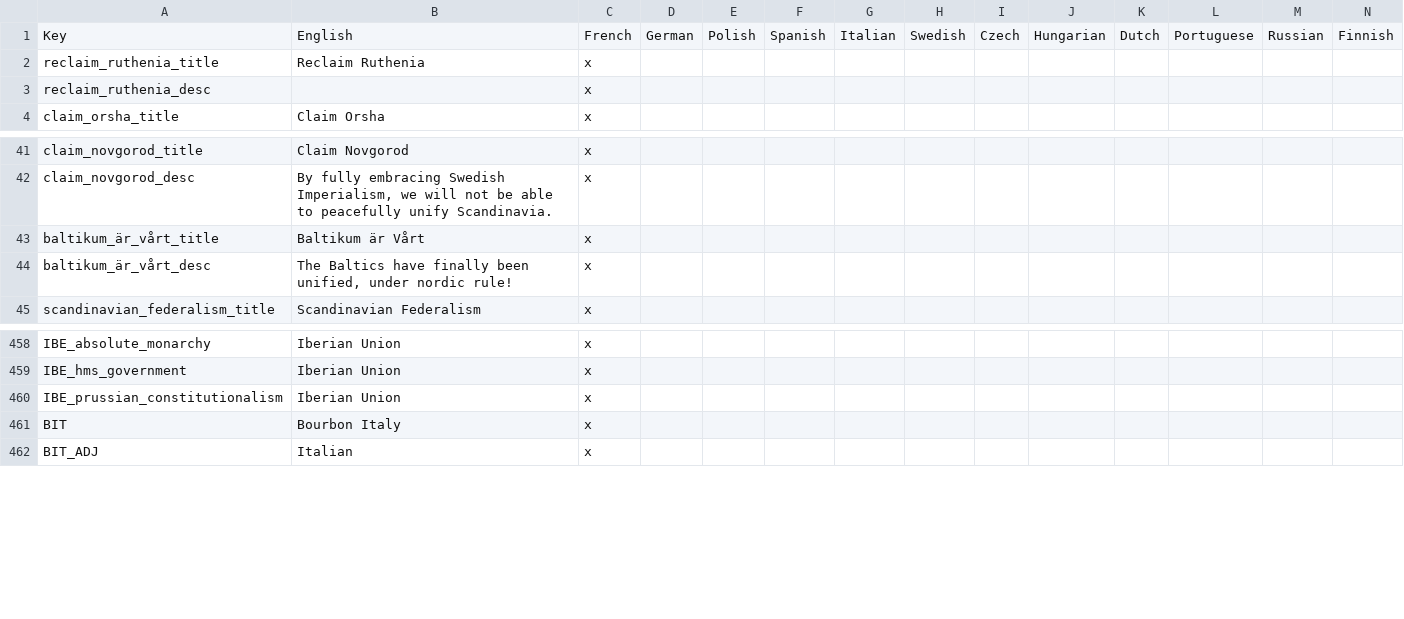
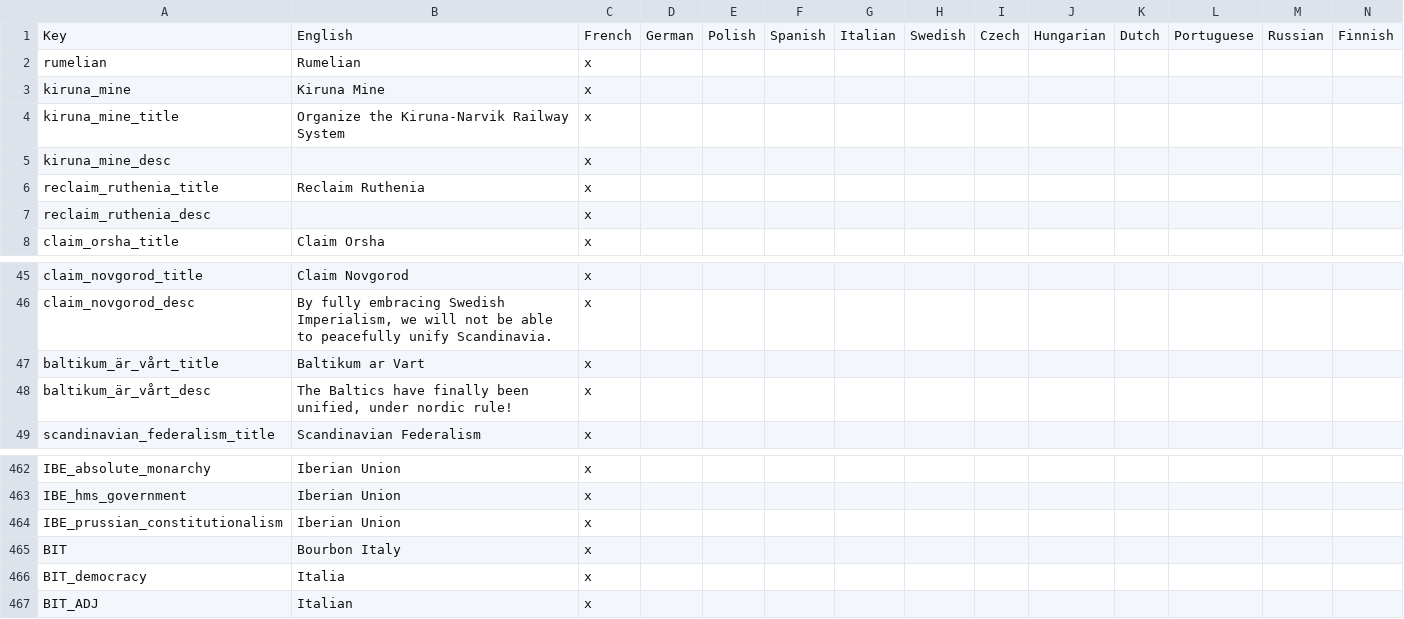
Before and after one commit to Remis932/Frederick-s-Nightmare-Mod, a CSV file: localisation/00_local_loc.csv, drawn as a sheet; only a part is shown, gaps mark what is left out.

```diff
--- a/localisation/00_local_loc.csv
+++ b/localisation/00_local_loc.csv
@@ -1,2 +1,6 @@
 Key;English;French;German;Polish;Spanish;Italian;Swedish;Czech;Hungarian;Dutch;Portuguese;Russian;Finnish;
+rumelian;Rumelian;x
+kiruna_mine;Kiruna Mine;x
+kiruna_mine_title;Organize the Kiruna-Narvik Railway System;x
+kiruna_mine_desc; ;x
 reclaim_ruthenia_title;Reclaim Ruthenia;x
@@ -42,3 +46,3 @@ claim_novgorod_title;Claim Novgorod;x
 claim_novgorod_desc;By fully embracing Swedish Imperialism, we will not be able to peacefully unify Scandinavia.;x
-baltikum_är_vårt_title;Baltikum är Vårt;x
+baltikum_är_vårt_title;Baltikum ar Vart;x
 baltikum_är_vårt_desc;The Baltics have finally been unified, under nordic rule!;x
@@ -461,2 +465,3 @@ IBE_prussian_constitutionalism;Iberian Union;x
 BIT;Bourbon Italy;x
+BIT_democracy;Italia;x
 BIT_ADJ;Italian;x
```
Also changed, not shown: 9 other files.
